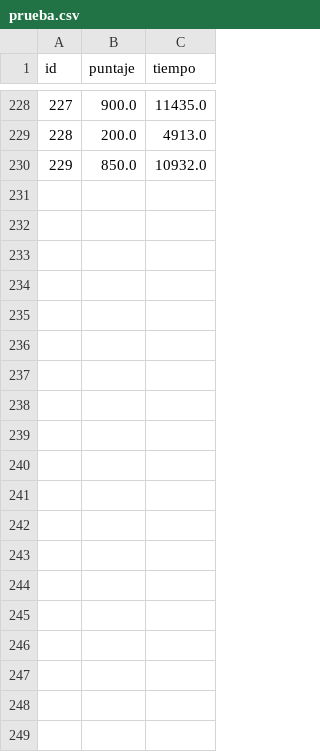
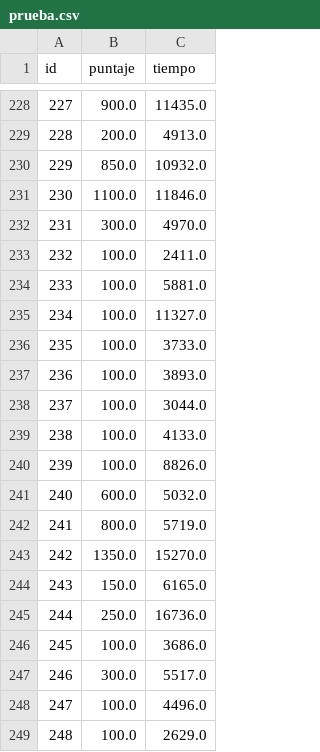
Before and after one commit to fabros81/Algo1_TPI_1942, a CSV file: data/prueba.csv, drawn as a sheet; only a part is shown, gaps mark what is left out; the diff covers the shown part only; the diff names each change by its address in the sheet, - before the commit and + after, or states it on an @@ line.

```diff
--- a/data/prueba.csv
+++ b/data/prueba.csv
+row 231: 230 | 1100.0 | 11846.0
+row 232: 231 | 300.0 | 4970.0
+row 233: 232 | 100.0 | 2411.0
+row 234: 233 | 100.0 | 5881.0
+row 235: 234 | 100.0 | 11327.0
+row 236: 235 | 100.0 | 3733.0
+row 237: 236 | 100.0 | 3893.0
+row 238: 237 | 100.0 | 3044.0
+row 239: 238 | 100.0 | 4133.0
+row 240: 239 | 100.0 | 8826.0
+row 241: 240 | 600.0 | 5032.0
+row 242: 241 | 800.0 | 5719.0
+row 243: 242 | 1350.0 | 15270.0
+row 244: 243 | 150.0 | 6165.0
+row 245: 244 | 250.0 | 16736.0
+row 246: 245 | 100.0 | 3686.0
+row 247: 246 | 300.0 | 5517.0
+row 248: 247 | 100.0 | 4496.0
+row 249: 248 | 100.0 | 2629.0
```
Also changed, not shown: 19 added rows elsewhere in this file, 11 other files.
